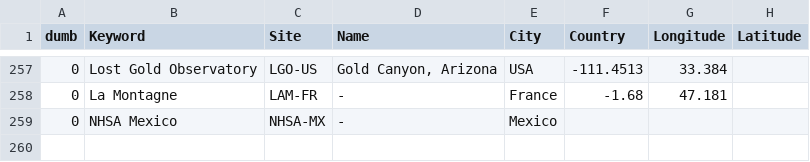
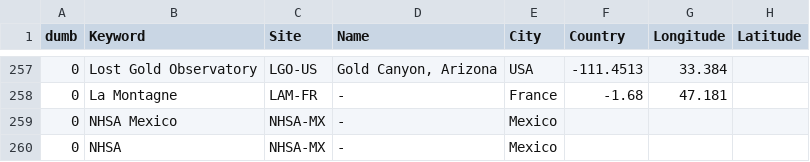
Before and after one commit to aras-database/database, a CSV file: data/sites.csv, drawn as a sheet; only a part is shown, gaps mark what is left out.

```diff
--- a/data/sites.csv
+++ b/data/sites.csv
@@ -259 +259,2 @@ dumb;Keyword;Site;Name;City;Country;Longitude;Latitude
 0;NHSA Mexico;NHSA-MX;-;Mexico;;;
+0;NHSA;NHSA-MX;-;Mexico;;;
```
Also changed, not shown: 28 other files.
